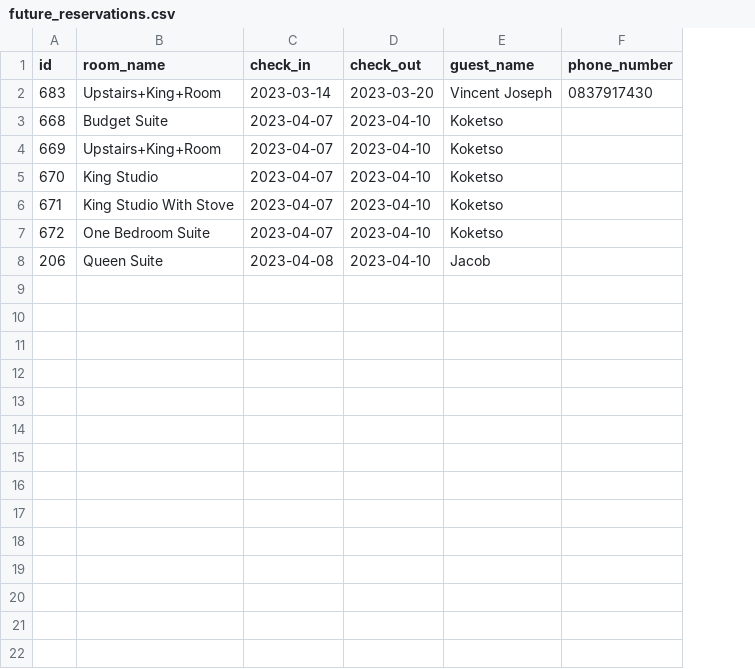
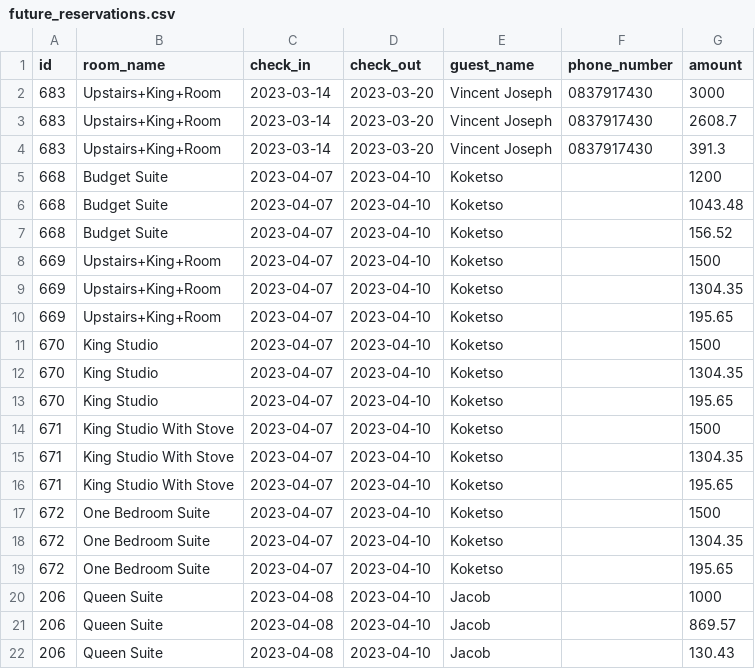
Before and after one commit to benedictnkosi/hotelrunner, a CSV file: public/future_reservations.csv, drawn as a sheet; addresses are those after the commit; the diff names each change by its address in the sheet, - before the commit and + after, or states it on an @@ line.

```diff
--- a/public/future_reservations.csv
+++ b/public/future_reservations.csv
+column G (amount), row 2: 3000; rows 7-8: 156.52 | 1500; rows 13-14: 195.65 | 1500; rows 19-20: 195.65 | 1000
+row 3: 683 | Upstairs+King+Room | 2023-03-14 | 2023-03-20 | Vincent Joseph | 0837917430 | 2608.7
+row 4: 683 | Upstairs+King+Room | 2023-03-14 | 2023-03-20 | Vincent Joseph | 0837917430 | 391.3
+row 5: 668 | Budget Suite | 2023-04-07 | 2023-04-10 | Koketso |  | 1200
+row 6: 668 | Budget Suite | 2023-04-07 | 2023-04-10 | Koketso |  | 1043.48
+row 9: 669 | Upstairs+King+Room | 2023-04-07 | 2023-04-10 | Koketso |  | 1304.35
+row 10: 669 | Upstairs+King+Room | 2023-04-07 | 2023-04-10 | Koketso |  | 195.65
+row 11: 670 | King Studio | 2023-04-07 | 2023-04-10 | Koketso |  | 1500
+row 12: 670 | King Studio | 2023-04-07 | 2023-04-10 | Koketso |  | 1304.35
+row 15: 671 | King Studio With Stove | 2023-04-07 | 2023-04-10 | Koketso |  | 1304.35
+row 16: 671 | King Studio With Stove | 2023-04-07 | 2023-04-10 | Koketso |  | 195.65
+row 17: 672 | One Bedroom Suite | 2023-04-07 | 2023-04-10 | Koketso |  | 1500
+row 18: 672 | One Bedroom Suite | 2023-04-07 | 2023-04-10 | Koketso |  | 1304.35
+row 21: 206 | Queen Suite | 2023-04-08 | 2023-04-10 | Jacob |  | 869.57
+row 22: 206 | Queen Suite | 2023-04-08 | 2023-04-10 | Jacob |  | 130.43
```
Also changed, not shown: 13 other files.
